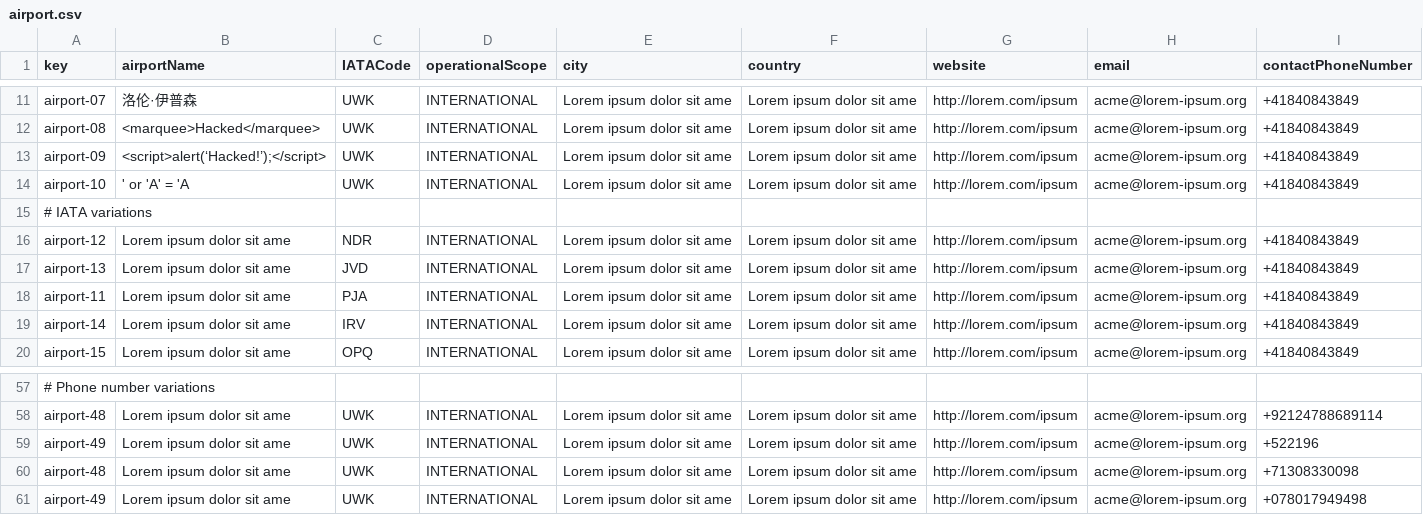
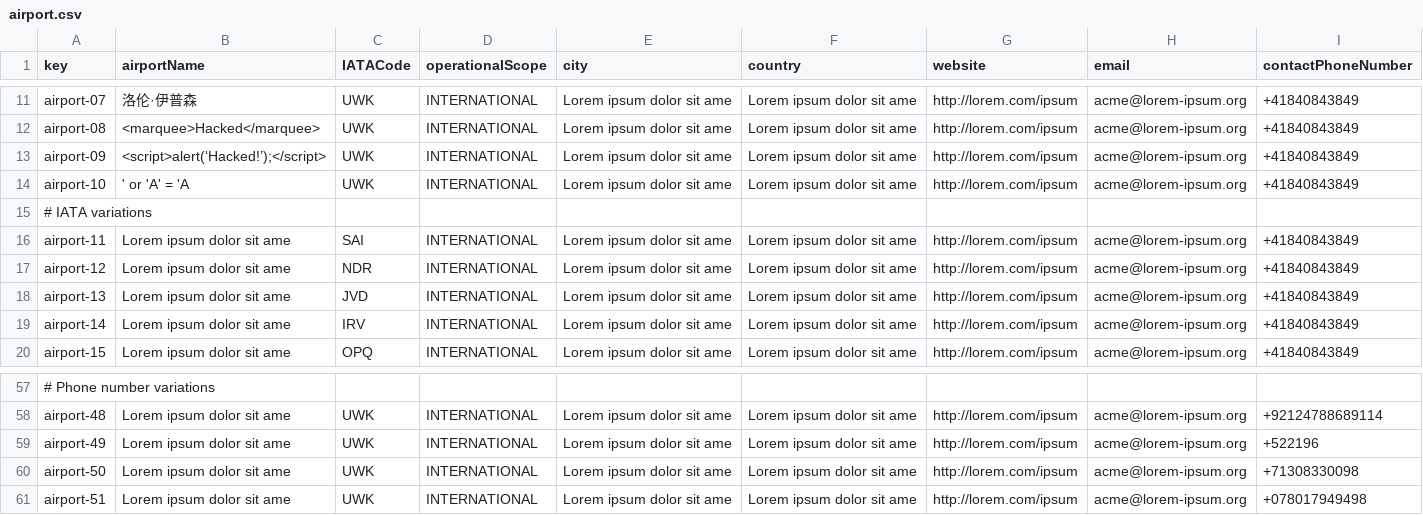
Before and after one commit to CarlosCerdaMorales/dp2-c1-034, a CSV file: src/main/resources/WEB-INF/data/sample/airport.csv, drawn as a sheet; only a part is shown, gaps mark what is left out.

Commit message:
fix: :bug: fix numeration of airports

```diff
--- a/src/main/resources/WEB-INF/data/sample/airport.csv
+++ b/src/main/resources/WEB-INF/data/sample/airport.csv
@@ -15,5 +15,5 @@ airport-10,"' or 'A' = 'A ",UWK,INTERNATIONAL,"Lorem ipsum dolor sit ame","Lorem
 # IATA variations
+airport-11,"Lorem ipsum dolor sit ame",SAI,INTERNATIONAL,"Lorem ipsum dolor sit ame","Lorem ipsum dolor sit ame","http://lorem.com/ipsum","acme@lorem-ipsum.org",+41840843849
 airport-12,"Lorem ipsum dolor sit ame",NDR,INTERNATIONAL,"Lorem ipsum dolor sit ame","Lorem ipsum dolor sit ame","http://lorem.com/ipsum","acme@lorem-ipsum.org",+41840843849
 airport-13,"Lorem ipsum dolor sit ame",JVD,INTERNATIONAL,"Lorem ipsum dolor sit ame","Lorem ipsum dolor sit ame","http://lorem.com/ipsum","acme@lorem-ipsum.org",+41840843849
-airport-11,"Lorem ipsum dolor sit ame",PJA,INTERNATIONAL,"Lorem ipsum dolor sit ame","Lorem ipsum dolor sit ame","http://lorem.com/ipsum","acme@lorem-ipsum.org",+41840843849
 airport-14,"Lorem ipsum dolor sit ame",IRV,INTERNATIONAL,"Lorem ipsum dolor sit ame","Lorem ipsum dolor sit ame","http://lorem.com/ipsum","acme@lorem-ipsum.org",+41840843849
@@ -59,3 +59,3 @@ airport-48,"Lorem ipsum dolor sit ame",UWK,INTERNATIONAL,"Lorem ipsum dolor sit
 airport-49,"Lorem ipsum dolor sit ame",UWK,INTERNATIONAL,"Lorem ipsum dolor sit ame","Lorem ipsum dolor sit ame","http://lorem.com/ipsum","acme@lorem-ipsum.org",+522196
-airport-48,"Lorem ipsum dolor sit ame",UWK,INTERNATIONAL,"Lorem ipsum dolor sit ame","Lorem ipsum dolor sit ame","http://lorem.com/ipsum","acme@lorem-ipsum.org",+71308330098
-airport-49,"Lorem ipsum dolor sit ame",UWK,INTERNATIONAL,"Lorem ipsum dolor sit ame","Lorem ipsum dolor sit ame","http://lorem.com/ipsum","acme@lorem-ipsum.org",+078017949498
+airport-50,"Lorem ipsum dolor sit ame",UWK,INTERNATIONAL,"Lorem ipsum dolor sit ame","Lorem ipsum dolor sit ame","http://lorem.com/ipsum","acme@lorem-ipsum.org",+71308330098
+airport-51,"Lorem ipsum dolor sit ame",UWK,INTERNATIONAL,"Lorem ipsum dolor sit ame","Lorem ipsum dolor sit ame","http://lorem.com/ipsum","acme@lorem-ipsum.org",+078017949498
```
